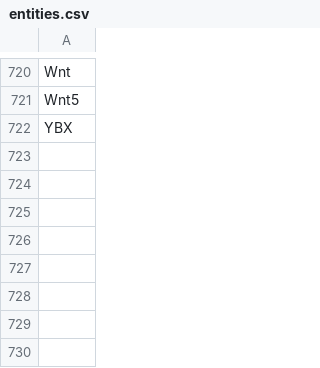
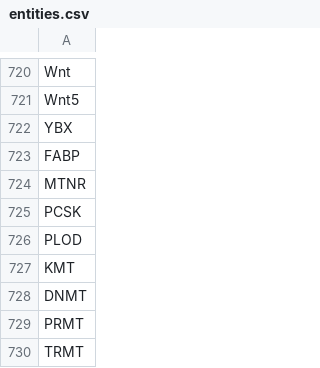
Before and after one commit to wikipathways/famplex, a CSV file: entities.csv, drawn as a sheet; only a part is shown, gaps mark what is left out.

```diff
--- a/entities.csv
+++ b/entities.csv
@@ -722 +722,9 @@ Wnt5
 YBX
+FABP
+MTNR
+PCSK
+PLOD
+KMT
+DNMT
+PRMT
+TRMT
```
Also changed, not shown: equivalences.csv, relations.csv.
